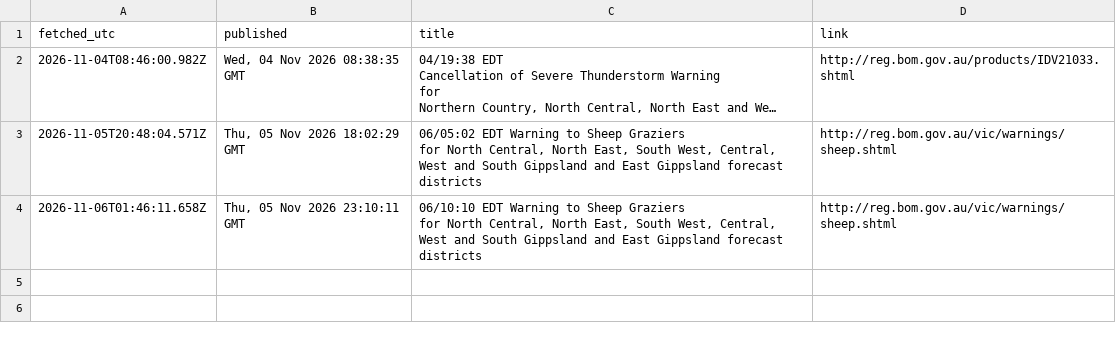
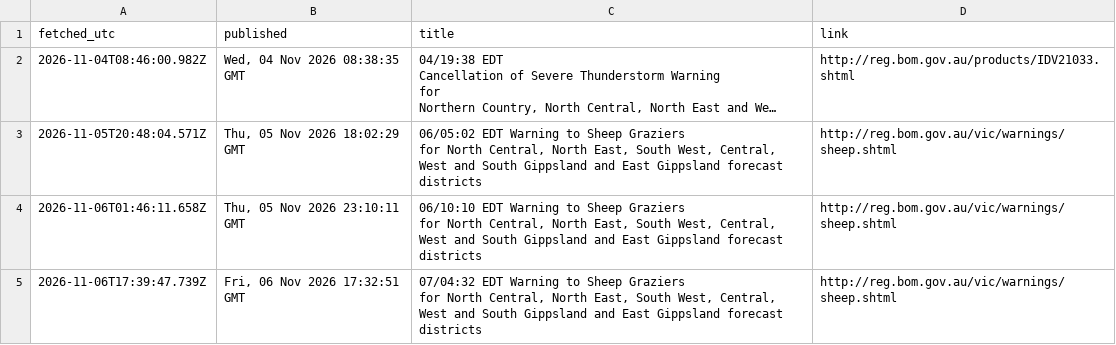
Before and after one commit to JLA92-bit/joshmakesgames-site, a CSV file: river-watch/data/warnings.csv, drawn as a sheet; long unchanged cells end in ….

```diff
--- a/river-watch/data/warnings.csv
+++ b/river-watch/data/warnings.csv
@@ -10 +10,3 @@ for North Central, North East, South West, Central, West and South Gippsland and
 for North Central, North East, South West, Central, West and South Gippsland and East Gippsland forecast districts",http://reg.bom.gov.au/vic/warnings/sheep.shtml
+2026-11-06T17:39:47.739Z,"Fri, 06 Nov 2026 17:32:51 GMT","07/04:32 EDT Warning to Sheep Graziers
+for North Central, North East, South West, Central, West and South Gippsland and East Gippsland forecast districts",http://reg.bom.gov.au/vic/warnings/sheep.shtml
```
Also changed, not shown: river-watch/data/rain/forecasts/2026-11.csv, river-watch/data/storage/406219.csv, 9 other files.
